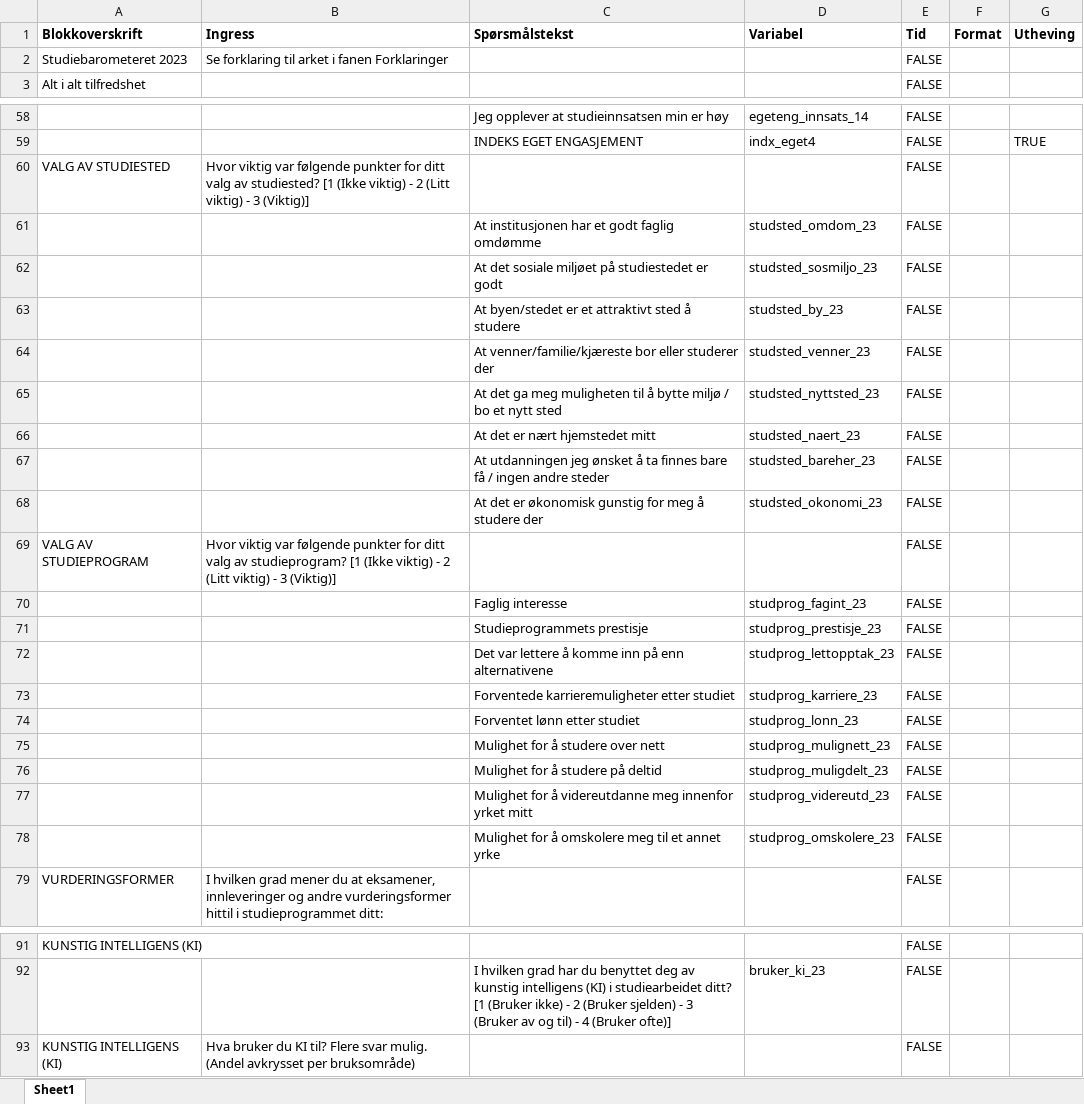
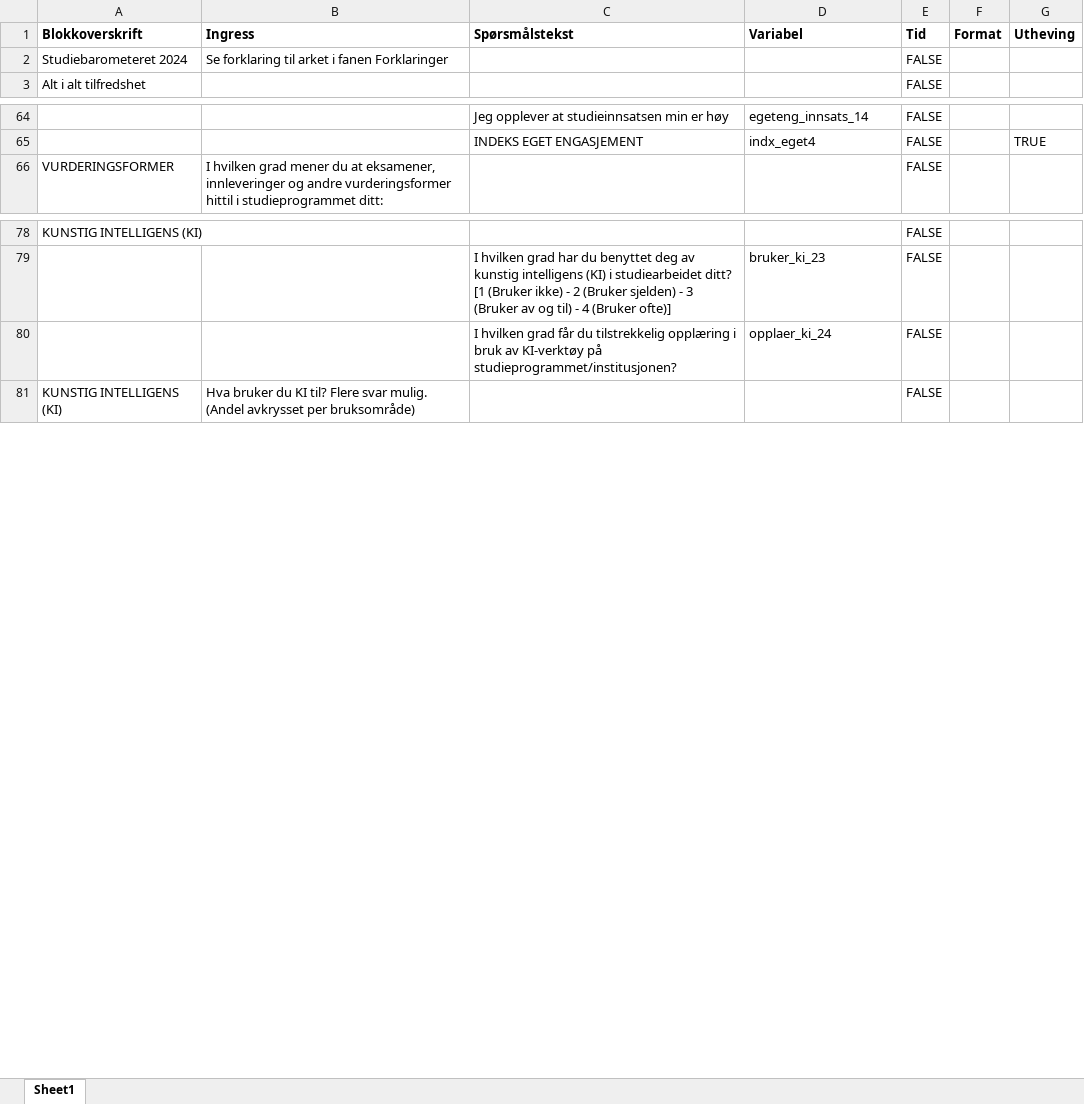
Before and after one commit to utenH/Studentsvar, an Excel workbook: malfiler/Studiebarometeret_2024_alle_vars.xlsx, sheet Sheet1, drawn as a sheet; only a part is shown, gaps mark what is left out; values as stored, in another font and other column widths than the file's, no borders; removed rows and columns are numbered as before the commit, all else as after; the diff covers the shown part only; the diff names each change by its address in the sheet, - before the commit and + after, or states it on an @@ line.

```diff
--- a/malfiler/Studiebarometeret_2024_alle_vars.xlsx (sheet Sheet1)
+++ b/malfiler/Studiebarometeret_2024_alle_vars.xlsx (sheet Sheet1)
-A2 (Blokkoverskrift): Studiebarometeret 2023
+A2 (Blokkoverskrift): Studiebarometeret 2024
-row 60: VALG AV STUDIESTED | Hvor viktig var følgende punkter for ditt valg av studiested? [1 (Ikke viktig) - 2 (Litt viktig) - 3 (Viktig)] |  |  | FALSE
-row 61:  |  | At institusjonen har et godt faglig omdømme | studsted_omdom_23 | FALSE
-row 62:  |  | At det sosiale miljøet på studiestedet er godt | studsted_sosmiljo_23 | FALSE
-row 63:  |  | At byen/stedet er et attraktivt sted å studere | studsted_by_23 | FALSE
-row 64:  |  | At venner/familie/kjæreste bor eller studerer der | studsted_venner_23 | FALSE
-row 65:  |  | At det ga meg muligheten til å bytte miljø / bo et nytt sted | studsted_nyttsted_23 | FALSE
-row 66:  |  | At det er nært hjemstedet mitt | studsted_naert_23 | FALSE
-row 67:  |  | At utdanningen jeg ønsket å ta finnes bare få / ingen andre steder | studsted_bareher_23 | FALSE
-row 68:  |  | At det er økonomisk gunstig for meg å studere der | studsted_okonomi_23 | FALSE
-row 69: VALG AV STUDIEPROGRAM | Hvor viktig var følgende punkter for ditt valg av studieprogram? [1 (Ikke viktig) - 2 (Litt viktig) - 3 (Viktig)] |  |  | FALSE
-row 70:  |  | Faglig interesse | studprog_fagint_23 | FALSE
-row 71:  |  | Studieprogrammets prestisje | studprog_prestisje_23 | FALSE
-row 72:  |  | Det var lettere å komme inn på enn alternativene | studprog_lettopptak_23 | FALSE
-row 73:  |  | Forventede karrieremuligheter etter studiet | studprog_karriere_23 | FALSE
-row 74:  |  | Forventet lønn etter studiet | studprog_lonn_23 | FALSE
-row 75:  |  | Mulighet for å studere over nett | studprog_mulignett_23 | FALSE
-row 76:  |  | Mulighet for å studere på deltid | studprog_muligdelt_23 | FALSE
-row 77:  |  | Mulighet for å videreutdanne meg innenfor yrket mitt | studprog_videreutd_23 | FALSE
-row 78:  |  | Mulighet for å omskolere meg til et annet yrke | studprog_omskolere_23 | FALSE
+row 80:  |  | I hvilken grad får du tilstrekkelig opplæring i bruk av KI-verktøy på studieprogrammet/institusjonen? | opplaer_ki_24 | FALSE
```
Also changed, not shown: 6 added rows elsewhere in this sheet, base/OsloMet_programvariabler.xlsx, malfiler/Studiebarometeret veiledningsfane.xlsx, 11 other files.
